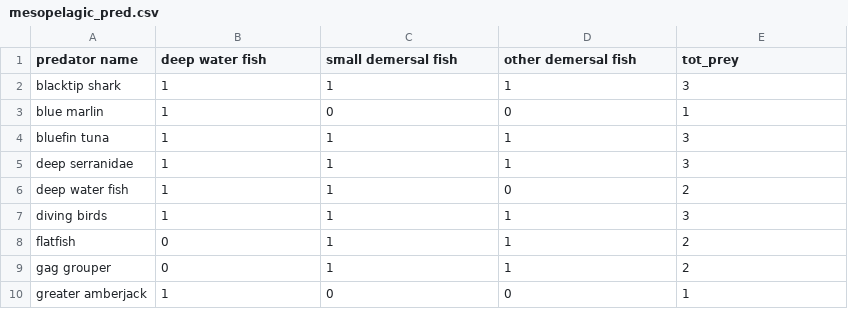
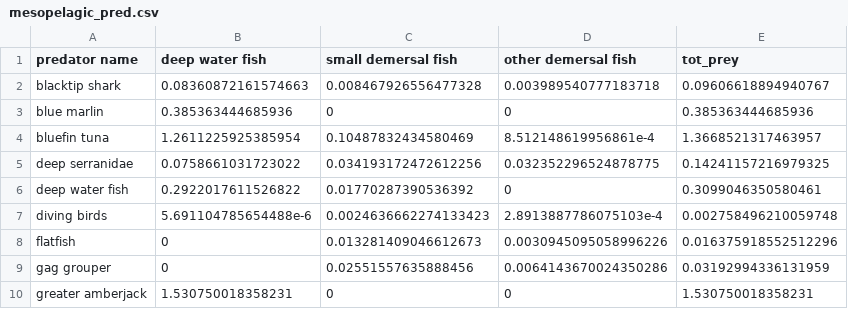
Before and after one commit to hmorzaria/gommesopelagic, a CSV file: mesopelagic_pred.csv, drawn as a sheet; only a part is shown; the diff covers the shown part only.

```diff
--- a/mesopelagic_pred.csv
+++ b/mesopelagic_pred.csv
@@ -1,10 +1,10 @@
 predator name,deep water fish,small demersal fish,other demersal fish,tot_prey
-blacktip shark,1,1,1,3
-blue marlin,1,0,0,1
-bluefin tuna,1,1,1,3
-deep serranidae,1,1,1,3
-deep water fish,1,1,0,2
-diving birds,1,1,1,3
-flatfish,0,1,1,2
-gag grouper,0,1,1,2
-greater amberjack,1,0,0,1
+blacktip shark,0.08360872161574663,0.008467926556477328,0.003989540777183718,0.09606618894940767
+blue marlin,0.385363444685936,0,0,0.385363444685936
+bluefin tuna,1.2611225925385954,0.10487832434580469,8.512148619956861e-4,1.3668521317463957
+deep serranidae,0.0758661031723022,0.034193172472612256,0.032352296524878775,0.14241157216979325
+deep water fish,0.2922017611526822,0.01770287390536392,0,0.3099046350580461
+diving birds,5.691104785654488e-6,0.0024636662274133423,2.8913887786075103e-4,0.002758496210059748
+flatfish,0,0.013281409046612673,0.0030945095058996226,0.016375918552512296
+gag grouper,0,0.02551557635888456,0.0064143670024350286,0.03192994336131959
+greater amberjack,1.530750018358231,0,0,1.530750018358231
```
Also changed, not shown: 85 edited cells elsewhere in this file, Group_Names.csv, 24 other files.
